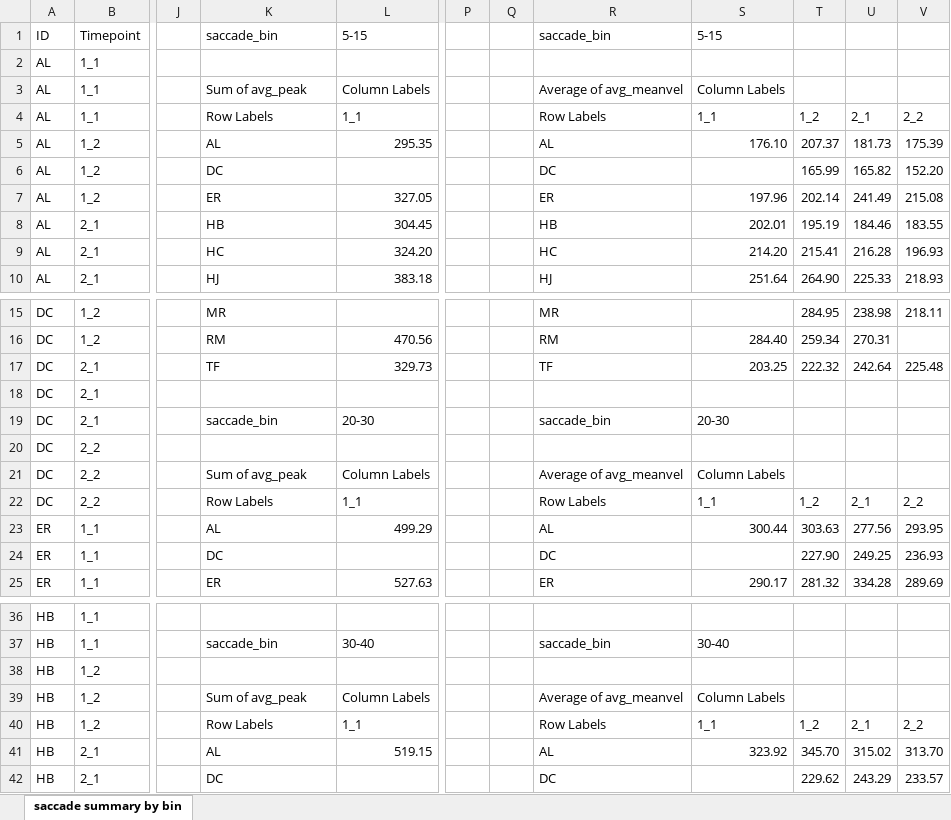
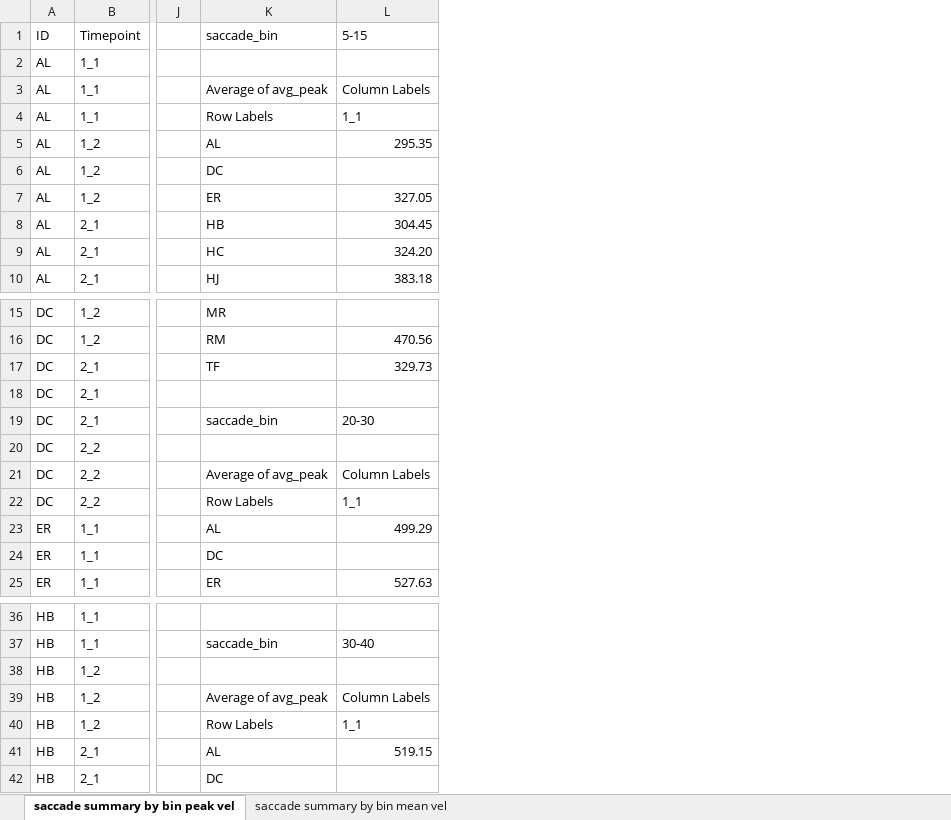
Before and after one commit to hgreen-akl/STISIM-Task-Analysis, an Excel workbook: R Scripts/Analysis csvs/saccade summary by bin.xlsx, sheet saccade summary by bin peak vel, drawn as a sheet; only a part is shown, gaps mark what is left out; values as stored, in another font and other column widths than the file's, no borders; the diff names each change by its address in the sheet, - before the commit and + after, or states it on an @@ line.

```diff
--- a/R Scripts/Analysis csvs/saccade summary by bin.xlsx (sheet saccade summary by bin peak vel)
+++ b/R Scripts/Analysis csvs/saccade summary by bin.xlsx (sheet saccade summary by bin peak vel)
-sheet tab: saccade summary by bin
+sheet tab: saccade summary by bin peak vel
+sheet tab: saccade summary by bin mean vel
-column P, empty
-column Q, empty
-column R (saccade_bin), rows 3-10: Average of avg_meanvel | Row Labels | AL | DC | ER | HB | HC | HJ; rows 15-25: MR | RM | TF |  | saccade_bin |  | Average of avg_meanvel | Row Labels | AL | DC | ER; rows 37-42: saccade_bin |  | Average of avg_meanvel | Row Labels | AL | DC
-column S (5-15), rows 3-10: Column Labels | 1_1 | 176.10 |  | 197.96 | 202.01 | 214.20 | 251.64; rows 16-25: 284.40 | 203.25 |  | 20-30 |  | Column Labels | 1_1 | 300.44 |  | 290.17; rows 37-41: 30-40 |  | Column Labels | 1_1 | 323.92
-column T, rows 4-10: 1_2 | 207.37 | 165.99 | 202.14 | 195.19 | 215.41 | 264.90; rows 15-25: 284.95 | 259.34 | 222.32 |  |  |  |  | 1_2 | 303.63 | 227.90 | 281.32; rows 40-42: 1_2 | 345.70 | 229.62
-column U, rows 4-10: 2_1 | 181.73 | 165.82 | 241.49 | 184.46 | 216.28 | 225.33; rows 15-25: 238.98 | 270.31 | 242.64 |  |  |  |  | 2_1 | 277.56 | 249.25 | 334.28; rows 40-42: 2_1 | 315.02 | 243.29
-column V, rows 4-10: 2_2 | 175.39 | 152.20 | 215.08 | 183.55 | 196.93 | 218.93; rows 15-25: 218.11 |  | 225.48 |  |  |  |  | 2_2 | 293.95 | 236.93 | 289.69; rows 40-42: 2_2 | 313.70 | 233.57
-K3 (saccade_bin): Sum of avg_peak
+K3 (saccade_bin): Average of avg_peak
-K21 (saccade_bin): Sum of avg_peak
+K21 (saccade_bin): Average of avg_peak
-K39 (saccade_bin): Sum of avg_peak
+K39 (saccade_bin): Average of avg_peak
```
Also changed, not shown: 15 other files.
